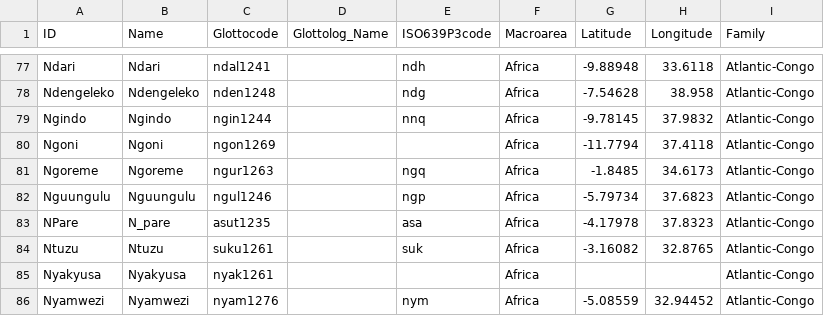
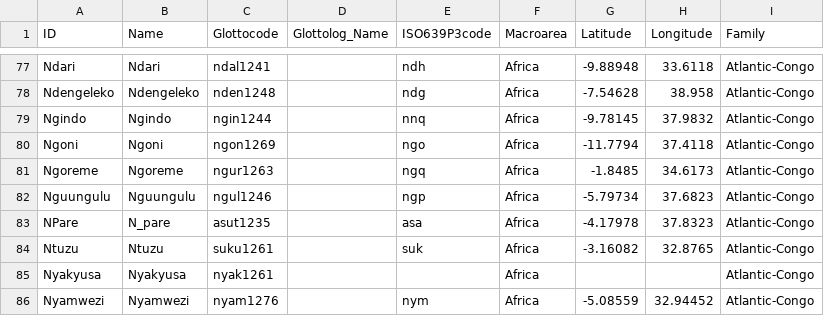
Before and after one commit to lexibank/tls, a CSV file: cldf/languages.csv, drawn as a sheet; only a part is shown, gaps mark what is left out.

```diff
--- a/cldf/languages.csv
+++ b/cldf/languages.csv
@@ -79,3 +79,3 @@ Ndengeleko,Ndengeleko,nden1248,,ndg,Africa,-7.54628,38.958,Atlantic-Congo
 Ngindo,Ngindo,ngin1244,,nnq,Africa,-9.78145,37.9832,Atlantic-Congo
-Ngoni,Ngoni,ngon1269,,,Africa,-11.7794,37.4118,Atlantic-Congo
+Ngoni,Ngoni,ngon1269,,ngo,Africa,-11.7794,37.4118,Atlantic-Congo
 Ngoreme,Ngoreme,ngur1263,,ngq,Africa,-1.8485,34.6173,Atlantic-Congo
```
Also changed, not shown: 10 other files.
